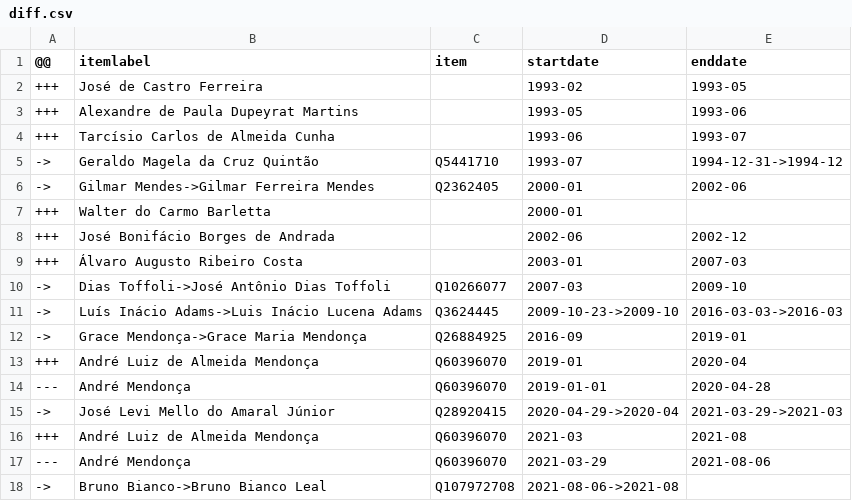
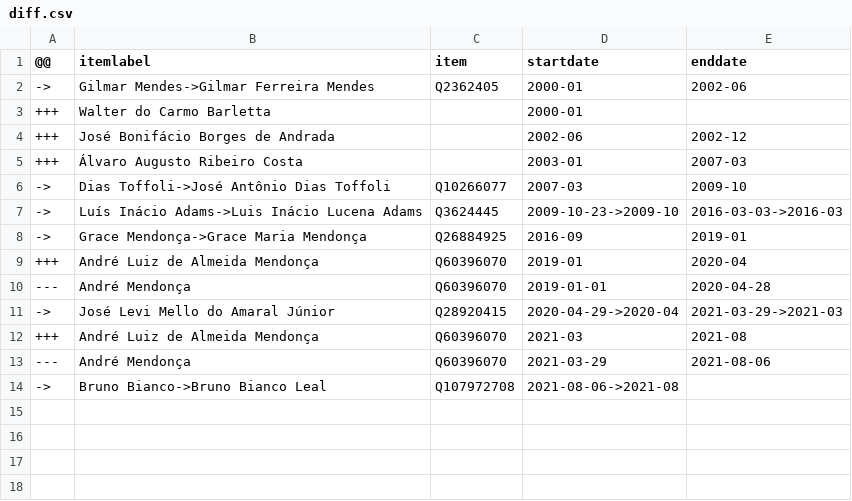
Before and after one commit to every-politician-scrapers/brazil-ministers, a CSV file: sources/attorney-general-enwiki/diff.csv, drawn as a sheet.

```diff
--- a/sources/attorney-general-enwiki/diff.csv
+++ b/sources/attorney-general-enwiki/diff.csv
@@ -1,6 +1,2 @@
 @@,itemlabel,item,startdate,enddate
-+++,José de Castro Ferreira,,1993-02,1993-05
-+++,Alexandre de Paula Dupeyrat Martins,,1993-05,1993-06
-+++,Tarcísio Carlos de Almeida Cunha,,1993-06,1993-07
-->,Geraldo Magela da Cruz Quintão,Q5441710,1993-07,1994-12-31->1994-12
 ->,Gilmar Mendes->Gilmar Ferreira Mendes,Q2362405,2000-01,2002-06
```
Also changed, not shown: sources/attorney-general-enwiki/scraped.csv, sources/attorney-general-enwiki/wikidata.csv, 5 other files.
